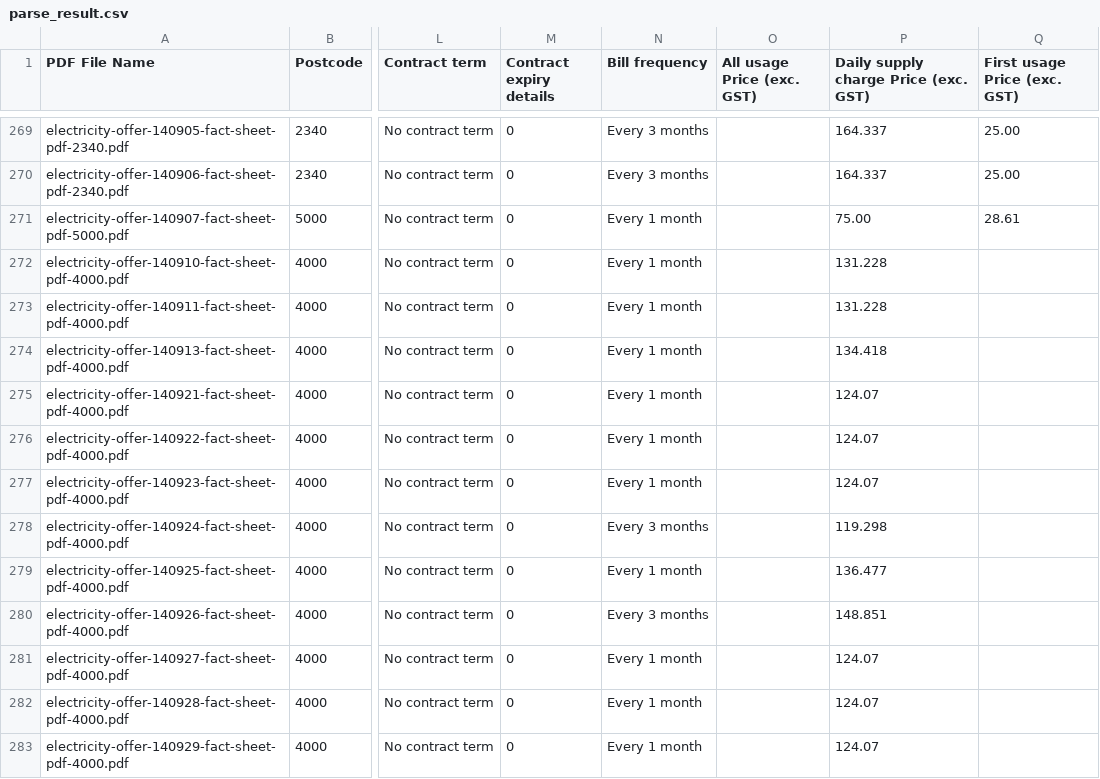
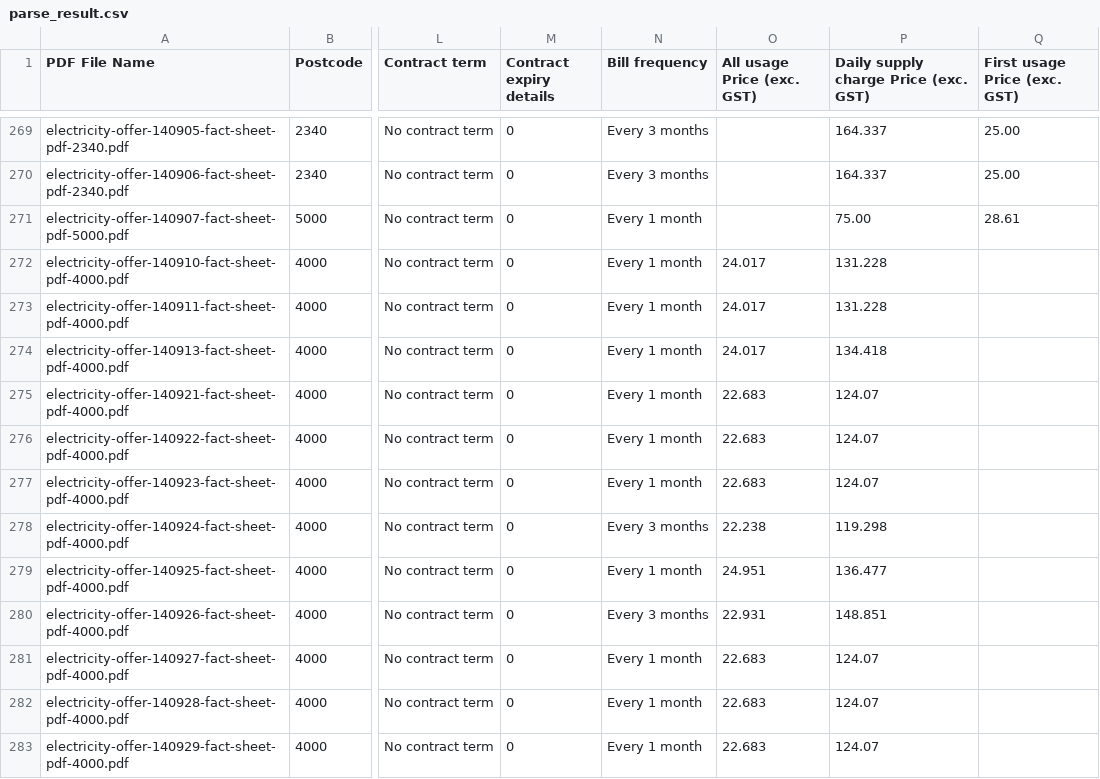
Before and after one commit to binhtd/parsetext, a CSV file: parse_result.csv, drawn as a sheet; only a part is shown, gaps mark what is left out; the diff covers the shown part only; the diff names each change by its address in the sheet, - before the commit and + after, or states it on an @@ line.

```diff
--- a/parse_result.csv
+++ b/parse_result.csv
-O272:O274 (All usage Price (exc. GST)): (empty)
+O272:O274 (All usage Price (exc. GST)): 24.017
-O275:O277 (All usage Price (exc. GST)): (empty)
+O275:O277 (All usage Price (exc. GST)): 22.683
-O278 (All usage Price (exc. GST)): (empty)
+O278 (All usage Price (exc. GST)): 22.238
-O279 (All usage Price (exc. GST)): (empty)
+O279 (All usage Price (exc. GST)): 24.951
-O280 (All usage Price (exc. GST)): (empty)
+O280 (All usage Price (exc. GST)): 22.931
-O281:O283 (All usage Price (exc. GST)): (empty)
+O281:O283 (All usage Price (exc. GST)): 22.683
```
Also changed, not shown: 183 edited cells elsewhere in this file, 1 other file.
